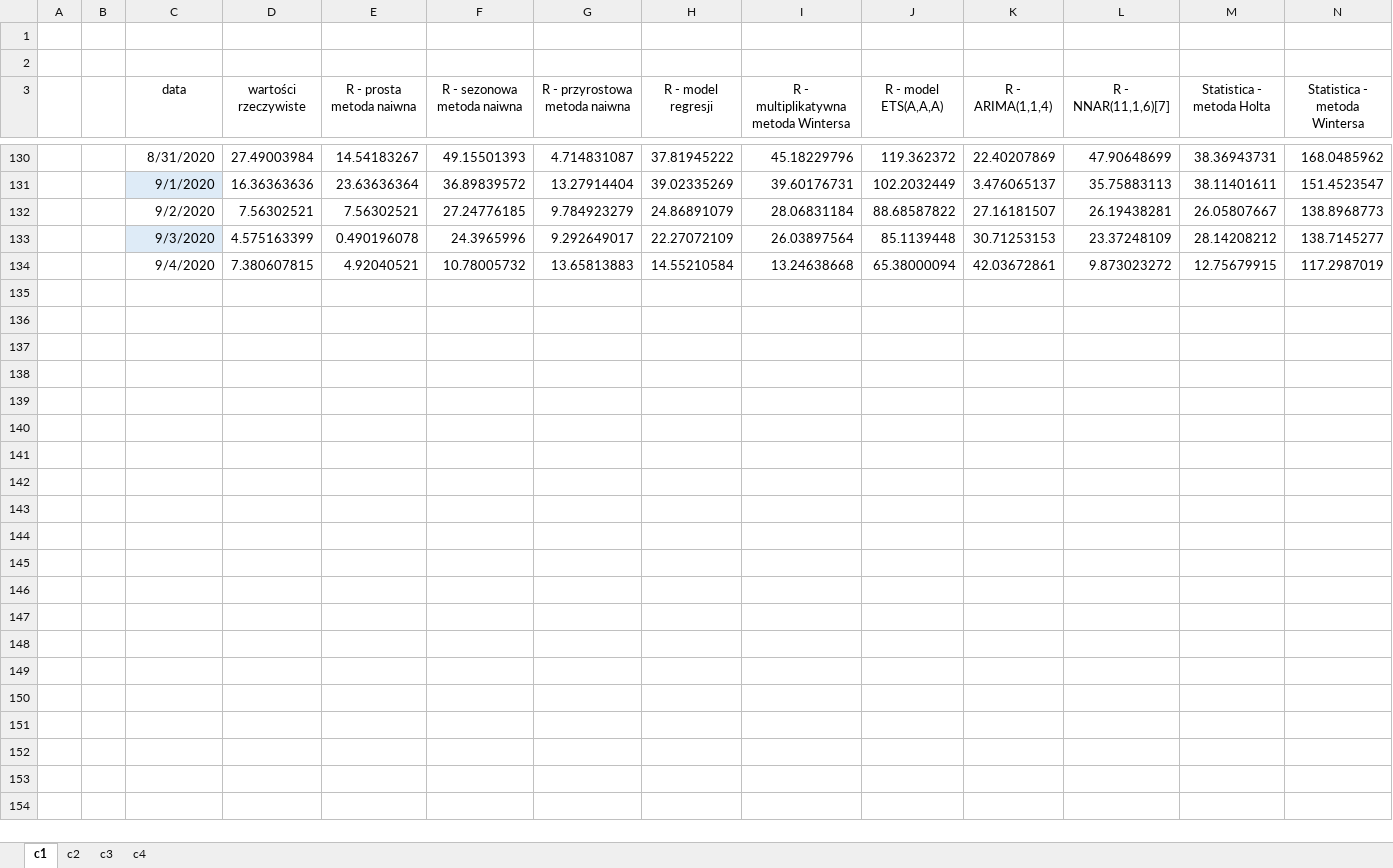
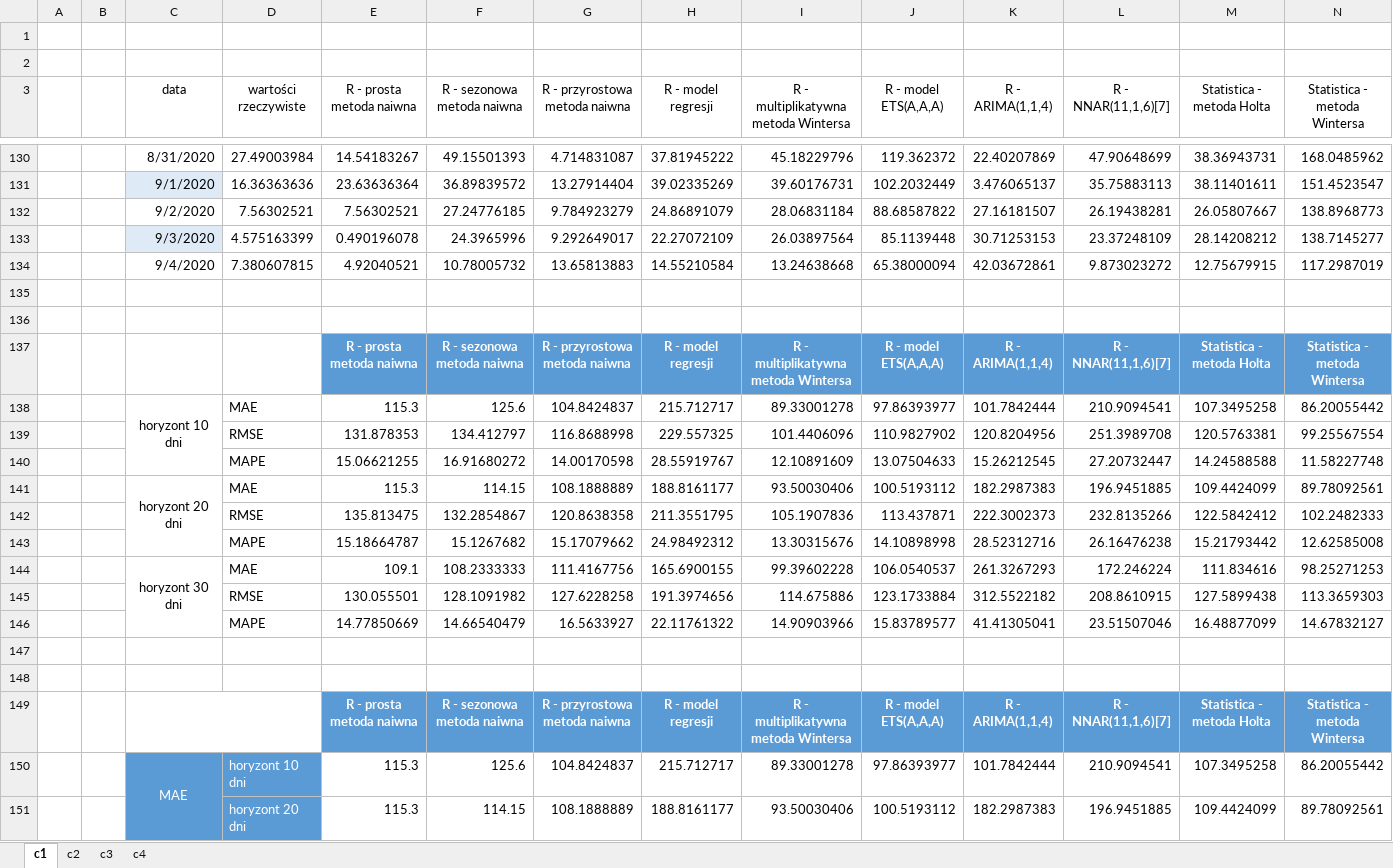
Before and after one commit to KamilLyczko/excel-prognozowanie, an Excel workbook: podsumowanie/c_summary.xlsx, sheet c1, drawn as a sheet; only a part is shown, gaps mark what is left out; values as stored, in another font and other column widths than the file's, no borders; charts and pictures and table styles not drawn; rows hold the shown columns only; the diff covers the shown part only; the diff names each change by its address in the sheet, - before the commit and + after, or states it on an @@ line.

```diff
--- a/podsumowanie/c_summary.xlsx (sheet c1)
+++ b/podsumowanie/c_summary.xlsx (sheet c1)
+row 135: (empty)
+row 136: (empty)
+row 137:  |  |  |  | R - prosta metoda naiwna | R - sezonowa metoda naiwna | R - przyrostowa metoda naiwna | R - model regresji | R - multiplikatywna metoda Wintersa | R - model ETS(A,A,A) | R - ARIMA(1,1,4) | R - NNAR(11,1,6)[7] | Statistica - metoda Holta | Statistica - metoda Wintersa
+row 138:  |  | horyzont 10 dni | MAE | 115.3 | 125.6 | 104.8424837 | 215.712717 | 89.33001278 | 97.86393977 | 101.7842444 | 210.9094541 | 107.3495258 | 86.20055442
+row 139:  |  |  | RMSE | 131.878353 | 134.412797 | 116.8688998 | 229.557325 | 101.4406096 | 110.9827902 | 120.8204956 | 251.3989708 | 120.5763381 | 99.25567554
+row 140:  |  |  | MAPE | 15.06621255 | 16.91680272 | 14.00170598 | 28.55919767 | 12.10891609 | 13.07504633 | 15.26212545 | 27.20732447 | 14.24588588 | 11.58227748
+row 141:  |  | horyzont 20 dni | MAE | 115.3 | 114.15 | 108.1888889 | 188.8161177 | 93.50030406 | 100.5193112 | 182.2987383 | 196.9451885 | 109.4424099 | 89.78092561
+row 142:  |  |  | RMSE | 135.813475 | 132.2854867 | 120.8638358 | 211.3551795 | 105.1907836 | 113.437871 | 222.3002373 | 232.8135266 | 122.5842412 | 102.2482333
+row 143:  |  |  | MAPE | 15.18664787 | 15.1267682 | 15.17079662 | 24.98492312 | 13.30315676 | 14.10898998 | 28.52312716 | 26.16476238 | 15.21793442 | 12.62585008
+row 144:  |  | horyzont 30 dni | MAE | 109.1 | 108.2333333 | 111.4167756 | 165.6900155 | 99.39602228 | 106.0540537 | 261.3267293 | 172.246224 | 111.834616 | 98.25271253
+row 145:  |  |  | RMSE | 130.055501 | 128.1091982 | 127.6228258 | 191.3974656 | 114.675886 | 123.1733884 | 312.5522182 | 208.8610915 | 127.5899438 | 113.3659303
+row 146:  |  |  | MAPE | 14.77850669 | 14.66540479 | 16.5633927 | 22.11761322 | 14.90903966 | 15.83789577 | 41.41305041 | 23.51507046 | 16.48877099 | 14.67832127
+row 147: (empty)
+row 148: (empty)
+row 149:  |  |  |  | R - prosta metoda naiwna | R - sezonowa metoda naiwna | R - przyrostowa metoda naiwna | R - model regresji | R - multiplikatywna metoda Wintersa | R - model ETS(A,A,A) | R - ARIMA(1,1,4) | R - NNAR(11,1,6)[7] | Statistica - metoda Holta | Statistica - metoda Wintersa
+row 150:  |  | MAE | horyzont 10 dni | 115.3 | 125.6 | 104.8424837 | 215.712717 | 89.33001278 | 97.86393977 | 101.7842444 | 210.9094541 | 107.3495258 | 86.20055442
+row 151:  |  |  | horyzont 20 dni | 115.3 | 114.15 | 108.1888889 | 188.8161177 | 93.50030406 | 100.5193112 | 182.2987383 | 196.9451885 | 109.4424099 | 89.78092561
```
Also changed, not shown: 183 added rows elsewhere in this sheet, sheet c4, sheet c3, sheet c2, charts or pictures, podsumowanie/d_summary.xlsx, 40 other files.
